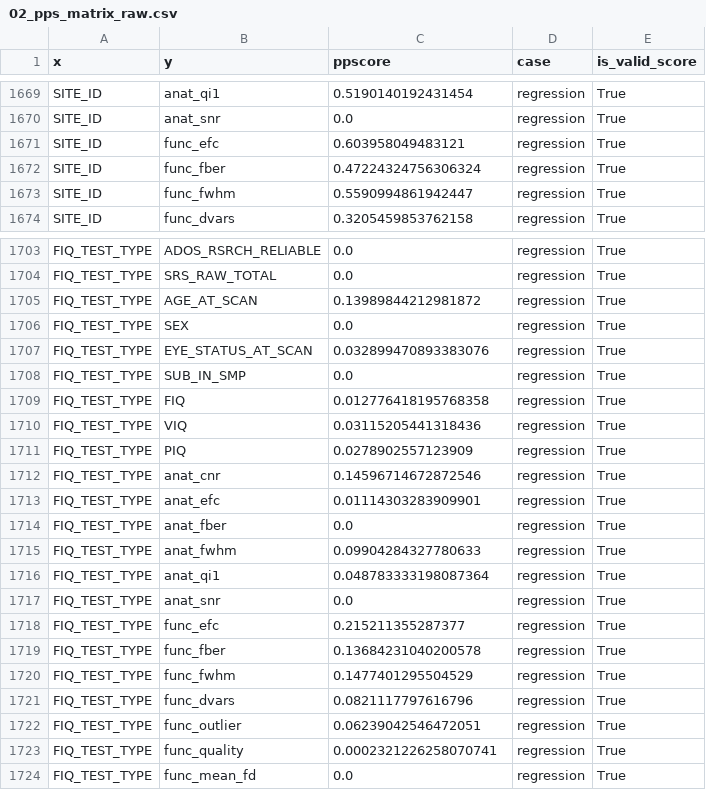
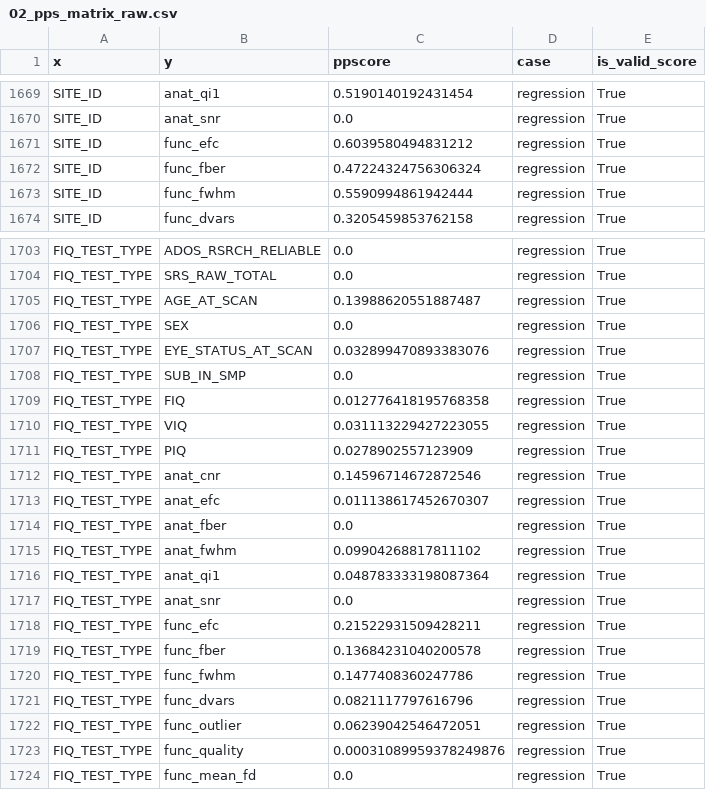
Before and after one commit to MateusFerroAntunesdeOliveira/quantum-machine-learning, a CSV file: data/output/02_pps_matrix_raw.csv, drawn as a sheet; only a part is shown, gaps mark what is left out; the diff covers the shown part only.

```diff
--- a/data/output/02_pps_matrix_raw.csv
+++ b/data/output/02_pps_matrix_raw.csv
@@ -1670,5 +1670,5 @@ SITE_ID,anat_qi1,0.5190140192431454,regression,True
 SITE_ID,anat_snr,0.0,regression,True
-SITE_ID,func_efc,0.603958049483121,regression,True
+SITE_ID,func_efc,0.6039580494831212,regression,True
 SITE_ID,func_fber,0.47224324756306324,regression,True
-SITE_ID,func_fwhm,0.5590994861942447,regression,True
+SITE_ID,func_fwhm,0.5590994861942444,regression,True
 SITE_ID,func_dvars,0.3205459853762158,regression,True
@@ -1704,3 +1704,3 @@ FIQ_TEST_TYPE,ADOS_RSRCH_RELIABLE,0.0,regression,True
 FIQ_TEST_TYPE,SRS_RAW_TOTAL,0.0,regression,True
-FIQ_TEST_TYPE,AGE_AT_SCAN,0.13989844212981872,regression,True
+FIQ_TEST_TYPE,AGE_AT_SCAN,0.13988620551887487,regression,True
 FIQ_TEST_TYPE,SEX,0.0,regression,True
@@ -1709,16 +1709,16 @@ FIQ_TEST_TYPE,SUB_IN_SMP,0.0,regression,True
 FIQ_TEST_TYPE,FIQ,0.012776418195768358,regression,True
-FIQ_TEST_TYPE,VIQ,0.03115205441318436,regression,True
+FIQ_TEST_TYPE,VIQ,0.031113229427223055,regression,True
 FIQ_TEST_TYPE,PIQ,0.0278902557123909,regression,True
 FIQ_TEST_TYPE,anat_cnr,0.14596714672872546,regression,True
-FIQ_TEST_TYPE,anat_efc,0.01114303283909901,regression,True
+FIQ_TEST_TYPE,anat_efc,0.011138617452670307,regression,True
 FIQ_TEST_TYPE,anat_fber,0.0,regression,True
-FIQ_TEST_TYPE,anat_fwhm,0.09904284327780633,regression,True
+FIQ_TEST_TYPE,anat_fwhm,0.09904268817811102,regression,True
 FIQ_TEST_TYPE,anat_qi1,0.048783333198087364,regression,True
 FIQ_TEST_TYPE,anat_snr,0.0,regression,True
-FIQ_TEST_TYPE,func_efc,0.215211355287377,regression,True
+FIQ_TEST_TYPE,func_efc,0.21522931509428211,regression,True
 FIQ_TEST_TYPE,func_fber,0.13684231040200578,regression,True
-FIQ_TEST_TYPE,func_fwhm,0.1477401295504529,regression,True
+FIQ_TEST_TYPE,func_fwhm,0.1477408360247786,regression,True
 FIQ_TEST_TYPE,func_dvars,0.0821117797616796,regression,True
 FIQ_TEST_TYPE,func_outlier,0.06239042546472051,regression,True
-FIQ_TEST_TYPE,func_quality,0.0002321226258070741,regression,True
+FIQ_TEST_TYPE,func_quality,0.00031089959378249876,regression,True
 FIQ_TEST_TYPE,func_mean_fd,0.0,regression,True
```
Also changed, not shown: 29 edited cells elsewhere in this file, data/output/02_pps_matrix_pivot.csv, 3 other files.
